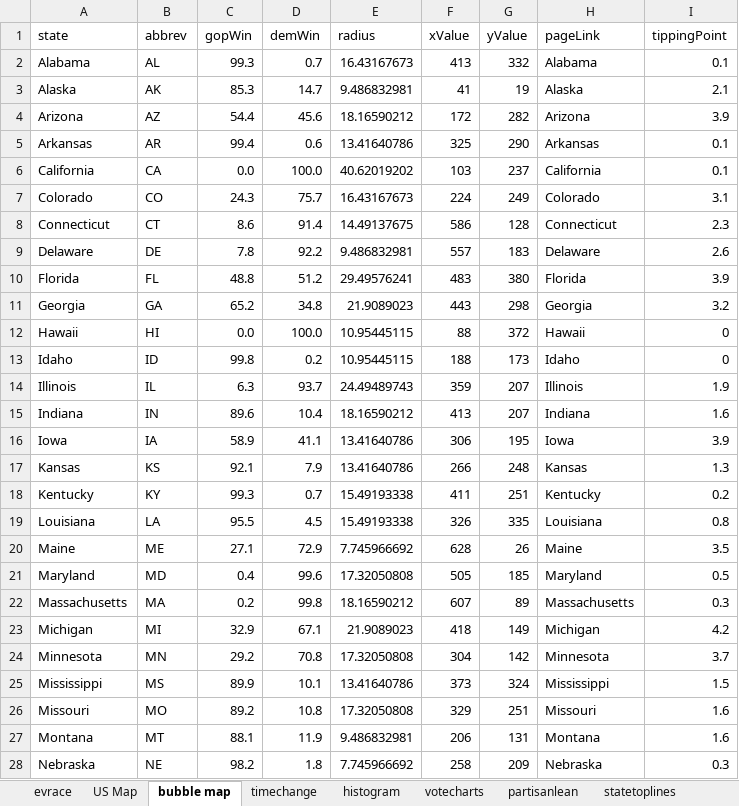
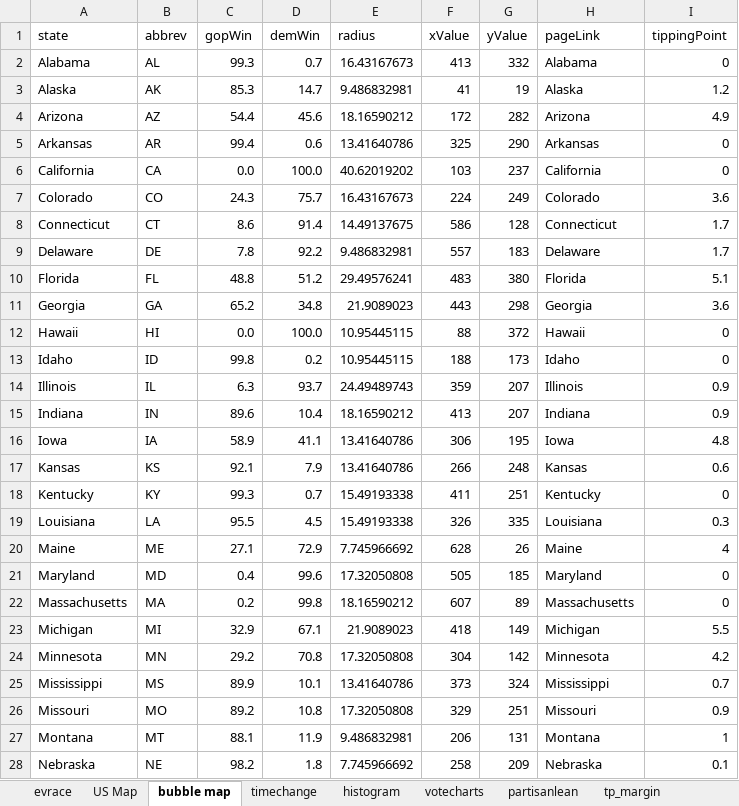
Before and after one commit to ben2vec/jhkforecasts, an Excel workbook: presidential_forecast.xlsx, sheet bubble map, drawn as a sheet; only a part is shown; values as stored, in another font and other column widths than the file's, no borders; the diff covers the shown part only; the diff names each change by its address in the sheet, - before the commit and + after, or states it on an @@ line.

```diff
--- a/presidential_forecast.xlsx (sheet bubble map)
+++ b/presidential_forecast.xlsx (sheet bubble map)
+sheet tab: tp_margin
-I2 (tippingPoint): 0.1
+I2 (tippingPoint): 0
-I3 (tippingPoint): 2.1
+I3 (tippingPoint): 1.2
-I4 (tippingPoint): 3.9
+I4 (tippingPoint): 4.9
-I5:I6 (tippingPoint): 0.1
+I5:I6 (tippingPoint): 0
-I7 (tippingPoint): 3.1
+I7 (tippingPoint): 3.6
-I8 (tippingPoint): 2.3
+I8 (tippingPoint): 1.7
-I9 (tippingPoint): 2.6
+I9 (tippingPoint): 1.7
-I10 (tippingPoint): 3.9
+I10 (tippingPoint): 5.1
-I11 (tippingPoint): 3.2
+I11 (tippingPoint): 3.6
-I14 (tippingPoint): 1.9
+I14 (tippingPoint): 0.9
-I15 (tippingPoint): 1.6
+I15 (tippingPoint): 0.9
-I16 (tippingPoint): 3.9
+I16 (tippingPoint): 4.8
-I17 (tippingPoint): 1.3
+I17 (tippingPoint): 0.6
-I18 (tippingPoint): 0.2
+I18 (tippingPoint): 0
-I19 (tippingPoint): 0.8
+I19 (tippingPoint): 0.3
-I20 (tippingPoint): 3.5
+I20 (tippingPoint): 4
-I21 (tippingPoint): 0.5
+I21 (tippingPoint): 0
-I22 (tippingPoint): 0.3
+I22 (tippingPoint): 0
-I23 (tippingPoint): 4.2
+I23 (tippingPoint): 5.5
-I24 (tippingPoint): 3.7
+I24 (tippingPoint): 4.2
-I25 (tippingPoint): 1.5
+I25 (tippingPoint): 0.7
-I26 (tippingPoint): 1.6
+I26 (tippingPoint): 0.9
-I27 (tippingPoint): 1.6
+I27 (tippingPoint): 1
-I28 (tippingPoint): 0.3
+I28 (tippingPoint): 0.1
```
Also changed, not shown: 24 edited cells elsewhere in this sheet, sheet histogram, sheet US Map, sheet votecharts, sheet timechange, sheet statetoplines, sheet topline, 1 more sheet, 16 other files.
